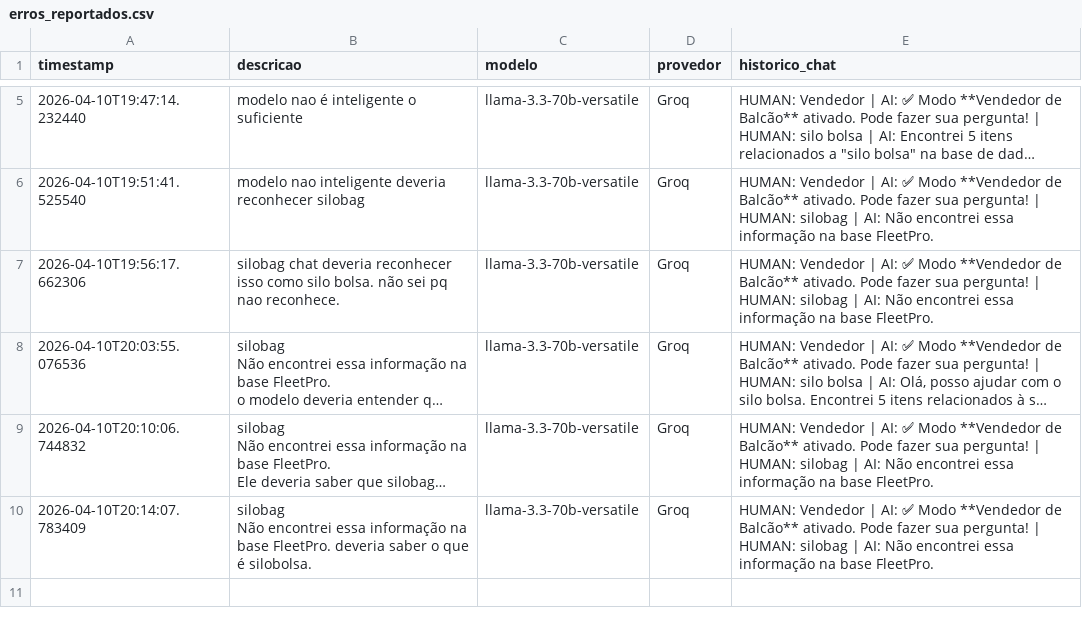
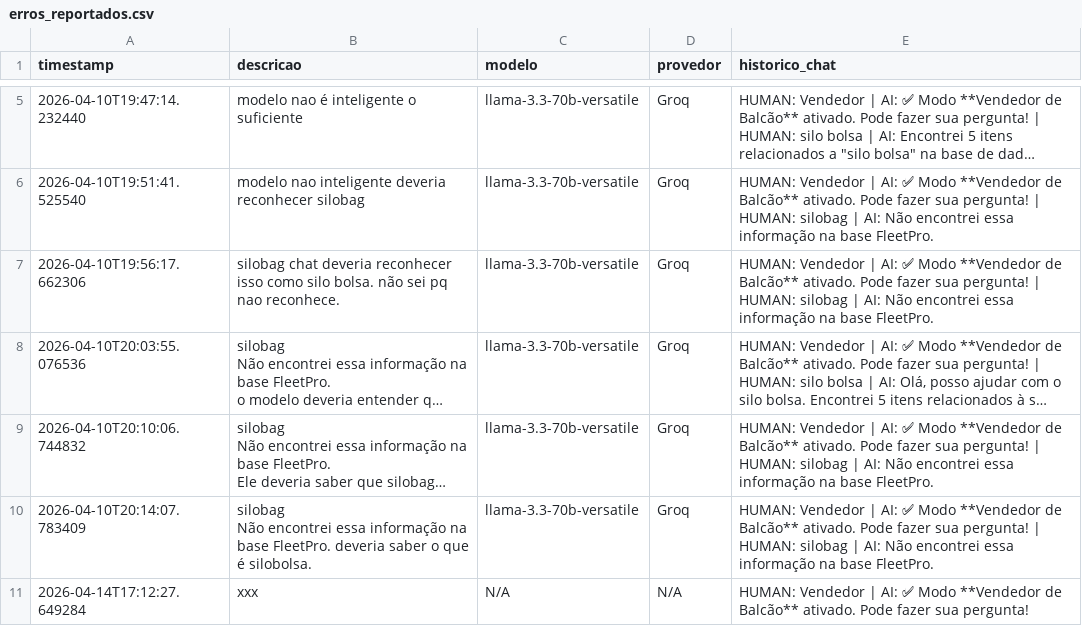
Before and after one commit to Antoniopneto9/Agente_FleetPro-1, a CSV file: erros_reportados.csv, drawn as a sheet; only a part is shown, gaps mark what is left out; long unchanged cells end in …; the diff names each change by its address in the sheet, - before the commit and + after, or states it on an @@ line.

Commit message:
erro reportado: 2026-04-14

```diff
--- a/erros_reportados.csv
+++ b/erros_reportados.csv
+row 11: 2026-04-14T17:12:27.649284 | xxx | N/A | N/A | HUMAN: Vendedor | AI: ✅ Modo **Vendedor de Balcão** ativado. Pode fazer sua pergunta!
```
